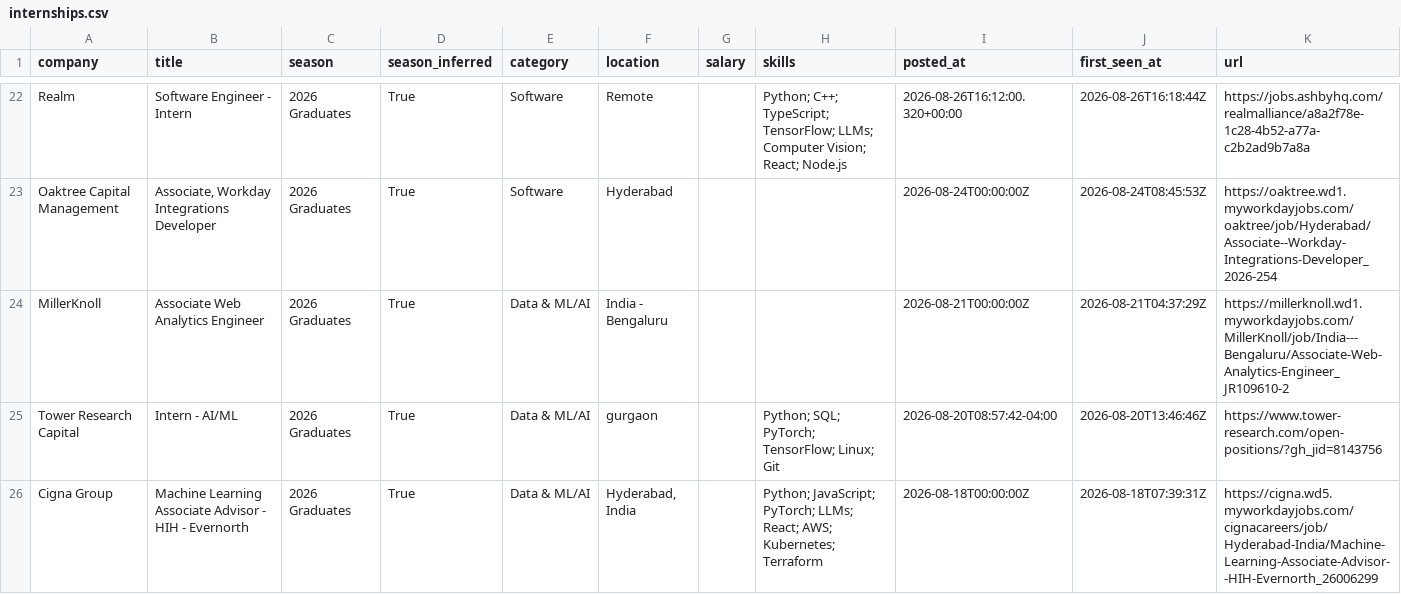
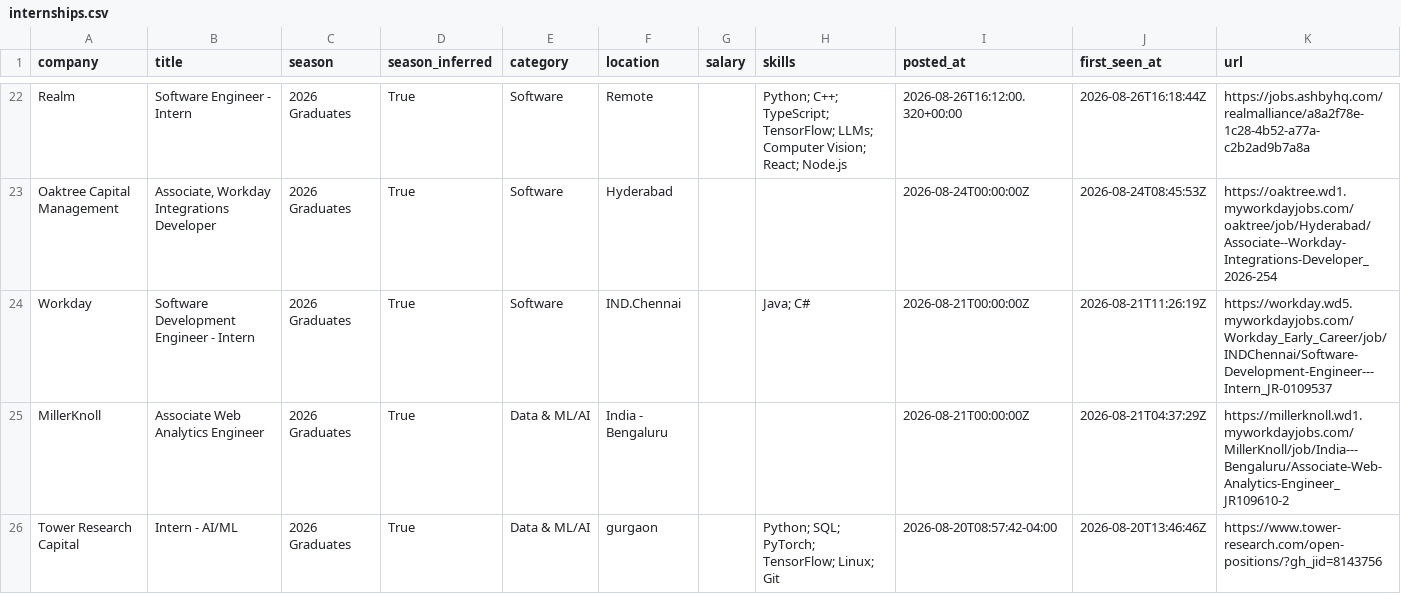
Before and after one commit to Smeerdev/Job-finder-agent, a CSV file: data/internships.csv, drawn as a sheet; only a part is shown, gaps mark what is left out; the shorter side is filled out with more unchanged rows.

Commit message:
chore: update internships (2026-09-16 15:22 UTC)

```diff
--- a/data/internships.csv
+++ b/data/internships.csv
@@ -23,2 +23,3 @@ Realm,Software Engineer - Intern,2026 Graduates,True,Software,Remote,,Python; C+
 Oaktree Capital Management,"Associate, Workday Integrations Developer",2026 Graduates,True,Software,Hyderabad,,,2026-08-24T00:00:00Z,2026-08-24T08:45:53Z,https://oaktree.wd1.myworkdayjobs.com/oaktree/job/Hyderabad/Associate--Workday-Integrations-Developer_2026-254
+Workday,Software Development Engineer - Intern,2026 Graduates,True,Software,IND.Chennai,,Java; C#,2026-08-21T00:00:00Z,2026-08-21T11:26:19Z,https://workday.wd5.myworkdayjobs.com/Workday_Early_Career/job/INDChennai/Software-Development-Engineer---Intern_JR-0109537
 MillerKnoll,Associate Web Analytics Engineer,2026 Graduates,True,Data & ML/AI,India - Bengaluru,,,2026-08-21T00:00:00Z,2026-08-21T04:37:29Z,https://millerknoll.wd1.myworkdayjobs.com/MillerKnoll/job/India---Bengaluru/Associate-Web-Analytics-Engineer_JR109610-2
```
Also changed, not shown: 11 other files.
